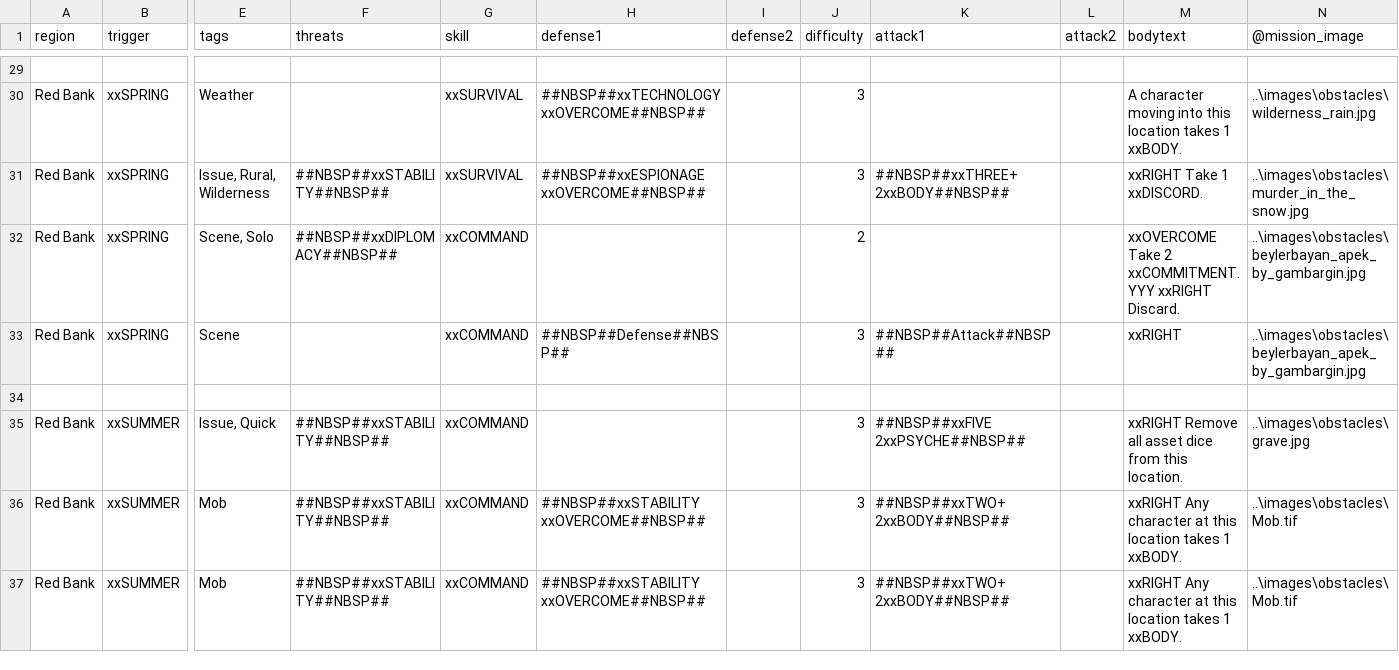
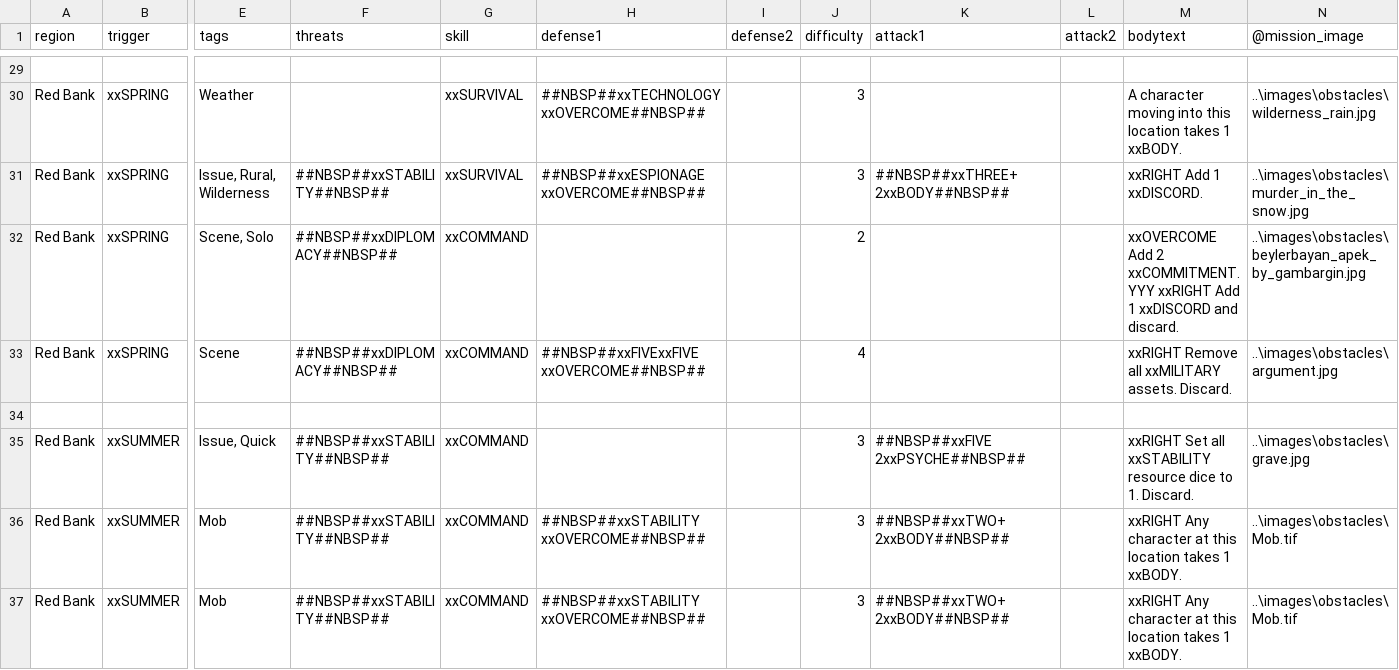
Before and after one commit to ziapeltagames/six-winters, a CSV file: csv/mission-cards.csv, drawn as a sheet; only a part is shown, gaps mark what is left out; the diff covers the shown part only; the diff names each change by its address in the sheet, - before the commit and + after, or states it on an @@ line.

Commit message:
finished mission cards

```diff
--- a/csv/mission-cards.csv
+++ b/csv/mission-cards.csv
-M31 (bodytext): xxRIGHT Take 1 xxDISCORD.
+M31 (bodytext): xxRIGHT Add 1 xxDISCORD.
-M32 (bodytext): xxOVERCOME Take 2 xxCOMMITMENT. YYY xxRIGHT Discard.
+M32 (bodytext): xxOVERCOME Add 2 xxCOMMITMENT. YYY xxRIGHT Add 1 xxDISCORD and discard.
-F33 (threats): (empty)
+F33 (threats): ##NBSP##xxDIPLOMACY##NBSP##
-H33 (defense1): ##NBSP##Defense##NBSP##
+H33 (defense1): ##NBSP##xxFIVExxFIVE xxOVERCOME##NBSP##
-J33 (difficulty): 3
+J33 (difficulty): 4
-K33 (attack1): ##NBSP##Attack##NBSP##
+K33 (attack1): (empty)
-M33 (bodytext): xxRIGHT
+M33 (bodytext): xxRIGHT Remove all xxMILITARY assets. Discard.
-N33 (@mission_image): ..\images\obstacles\beylerbayan_apek_by_gambargin.jpg
+N33 (@mission_image): ..\images\obstacles\argument.jpg
-M35 (bodytext): xxRIGHT Remove all asset dice from this location.
+M35 (bodytext): xxRIGHT Set all xxSTABILITY resource dice to 1. Discard.
```
Also changed, not shown: 116 edited cells elsewhere in this file, 2 other files.
